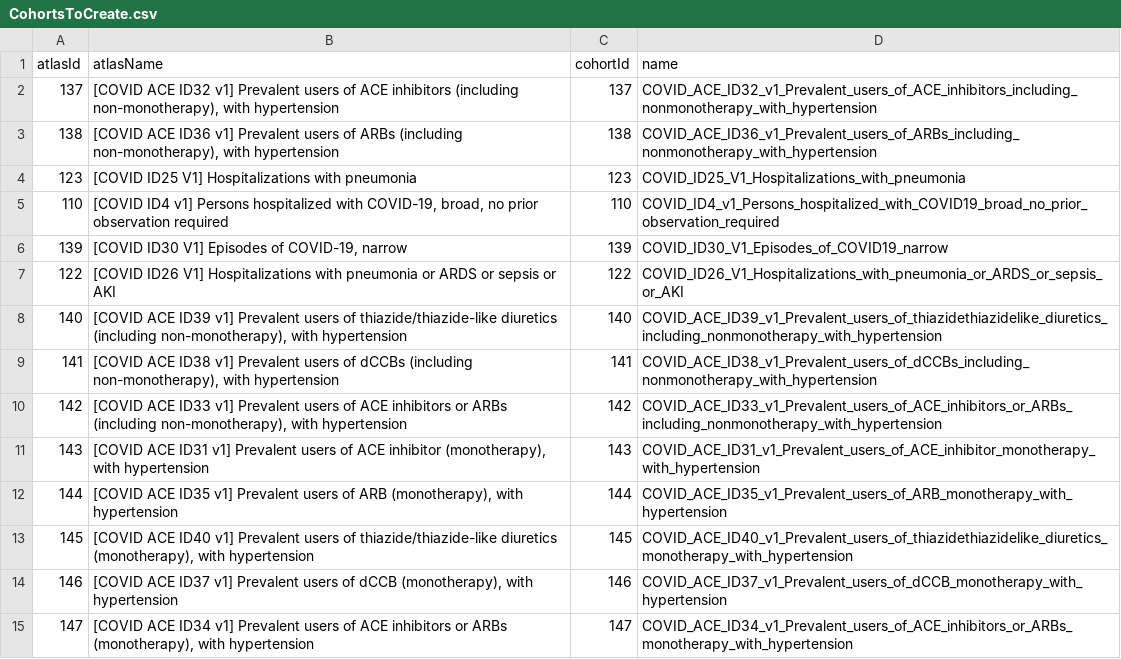
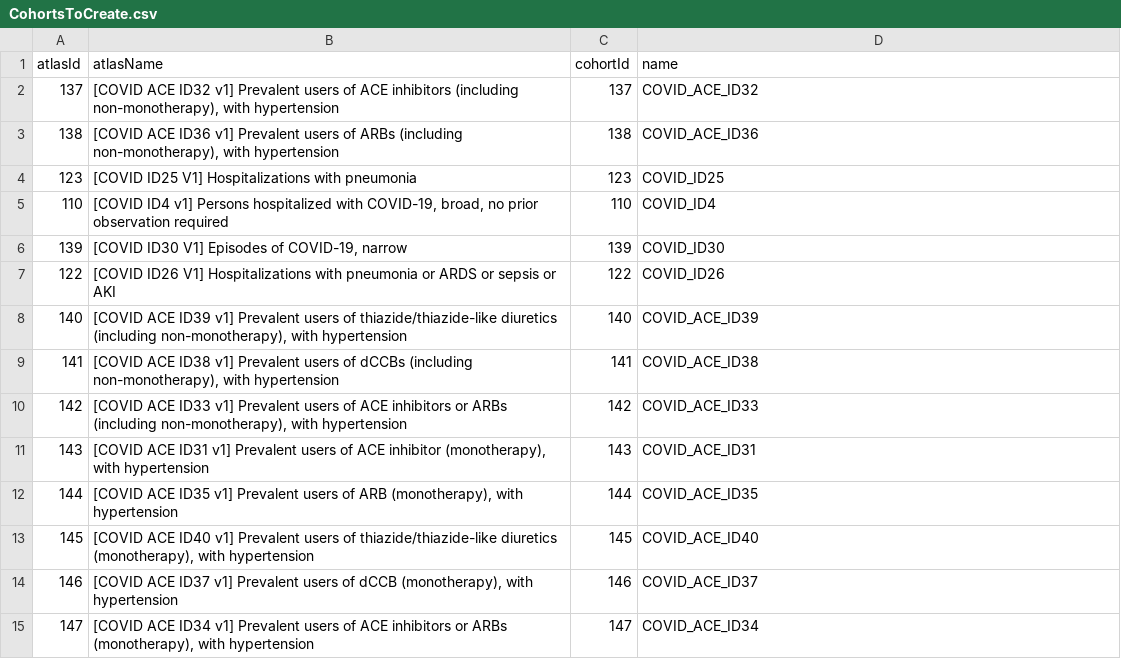
Before and after one commit to ohdsi-studies/Covid19Icarius, a CSV file: Covid19IncidenceRasInhibitors/inst/settings/CohortsToCreate.csv, drawn as a sheet.

```diff
--- a/Covid19IncidenceRasInhibitors/inst/settings/CohortsToCreate.csv
+++ b/Covid19IncidenceRasInhibitors/inst/settings/CohortsToCreate.csv
@@ -1,15 +1,15 @@
 atlasId,atlasName,cohortId,name
-137,"[COVID ACE ID32 v1] Prevalent users of ACE inhibitors (including non-monotherapy), with hypertension",137,COVID_ACE_ID32_v1_Prevalent_users_of_ACE_inhibitors_including_nonmonotherapy_with_hypertension
-138,"[COVID ACE ID36 v1] Prevalent users of ARBs (including non-monotherapy), with hypertension",138,COVID_ACE_ID36_v1_Prevalent_users_of_ARBs_including_nonmonotherapy_with_hypertension
-123,[COVID ID25 V1] Hospitalizations with pneumonia,123,COVID_ID25_V1_Hospitalizations_with_pneumonia
-110,"[COVID ID4 v1] Persons hospitalized with COVID-19, broad, no prior observation required",110,COVID_ID4_v1_Persons_hospitalized_with_COVID19_broad_no_prior_observation_required
-139,"[COVID ID30 V1] Episodes of COVID-19, narrow",139,COVID_ID30_V1_Episodes_of_COVID19_narrow
-122,[COVID ID26 V1] Hospitalizations with pneumonia or ARDS or sepsis or AKI,122,COVID_ID26_V1_Hospitalizations_with_pneumonia_or_ARDS_or_sepsis_or_AKI
-140,"[COVID ACE ID39 v1] Prevalent users of thiazide/thiazide-like diuretics (including non-monotherapy), with hypertension",140,COVID_ACE_ID39_v1_Prevalent_users_of_thiazidethiazidelike_diuretics_including_nonmonotherapy_with_hypertension
-141,"[COVID ACE ID38 v1] Prevalent users of dCCBs (including non-monotherapy), with hypertension",141,COVID_ACE_ID38_v1_Prevalent_users_of_dCCBs_including_nonmonotherapy_with_hypertension
-142,"[COVID ACE ID33 v1] Prevalent users of ACE inhibitors or ARBs (including non-monotherapy), with hypertension",142,COVID_ACE_ID33_v1_Prevalent_users_of_ACE_inhibitors_or_ARBs_including_nonmonotherapy_with_hypertension
-143,"[COVID ACE ID31 v1] Prevalent users of ACE inhibitor (monotherapy), with hypertension",143,COVID_ACE_ID31_v1_Prevalent_users_of_ACE_inhibitor_monotherapy_with_hypertension
-144,"[COVID ACE ID35 v1] Prevalent users of ARB (monotherapy), with hypertension",144,COVID_ACE_ID35_v1_Prevalent_users_of_ARB_monotherapy_with_hypertension
-145,"[COVID ACE ID40 v1] Prevalent users of thiazide/thiazide-like diuretics (monotherapy), with hypertension",145,COVID_ACE_ID40_v1_Prevalent_users_of_thiazidethiazidelike_diuretics_monotherapy_with_hypertension
-146,"[COVID ACE ID37 v1] Prevalent users of dCCB (monotherapy), with hypertension",146,COVID_ACE_ID37_v1_Prevalent_users_of_dCCB_monotherapy_with_hypertension
-147,"[COVID ACE ID34 v1] Prevalent users of ACE inhibitors or ARBs (monotherapy), with hypertension",147,COVID_ACE_ID34_v1_Prevalent_users_of_ACE_inhibitors_or_ARBs_monotherapy_with_hypertension
+137,"[COVID ACE ID32 v1] Prevalent users of ACE inhibitors (including non-monotherapy), with hypertension",137,COVID_ACE_ID32
+138,"[COVID ACE ID36 v1] Prevalent users of ARBs (including non-monotherapy), with hypertension",138,COVID_ACE_ID36
+123,[COVID ID25 V1] Hospitalizations with pneumonia,123,COVID_ID25
+110,"[COVID ID4 v1] Persons hospitalized with COVID-19, broad, no prior observation required",110,COVID_ID4
+139,"[COVID ID30 V1] Episodes of COVID-19, narrow",139,COVID_ID30
+122,[COVID ID26 V1] Hospitalizations with pneumonia or ARDS or sepsis or AKI,122,COVID_ID26
+140,"[COVID ACE ID39 v1] Prevalent users of thiazide/thiazide-like diuretics (including non-monotherapy), with hypertension",140,COVID_ACE_ID39
+141,"[COVID ACE ID38 v1] Prevalent users of dCCBs (including non-monotherapy), with hypertension",141,COVID_ACE_ID38
+142,"[COVID ACE ID33 v1] Prevalent users of ACE inhibitors or ARBs (including non-monotherapy), with hypertension",142,COVID_ACE_ID33
+143,"[COVID ACE ID31 v1] Prevalent users of ACE inhibitor (monotherapy), with hypertension",143,COVID_ACE_ID31
+144,"[COVID ACE ID35 v1] Prevalent users of ARB (monotherapy), with hypertension",144,COVID_ACE_ID35
+145,"[COVID ACE ID40 v1] Prevalent users of thiazide/thiazide-like diuretics (monotherapy), with hypertension",145,COVID_ACE_ID40
+146,"[COVID ACE ID37 v1] Prevalent users of dCCB (monotherapy), with hypertension",146,COVID_ACE_ID37
+147,"[COVID ACE ID34 v1] Prevalent users of ACE inhibitors or ARBs (monotherapy), with hypertension",147,COVID_ACE_ID34
```
Also changed, not shown: 28 other files.
